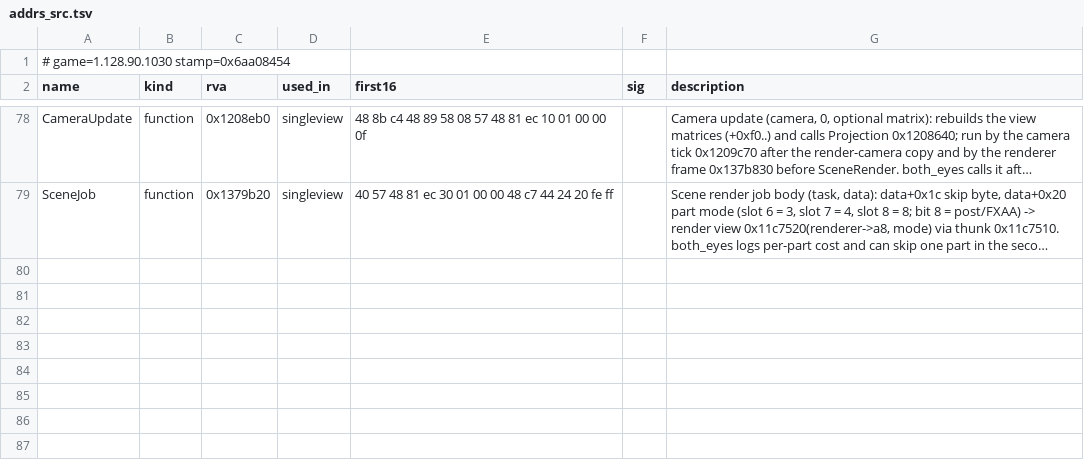
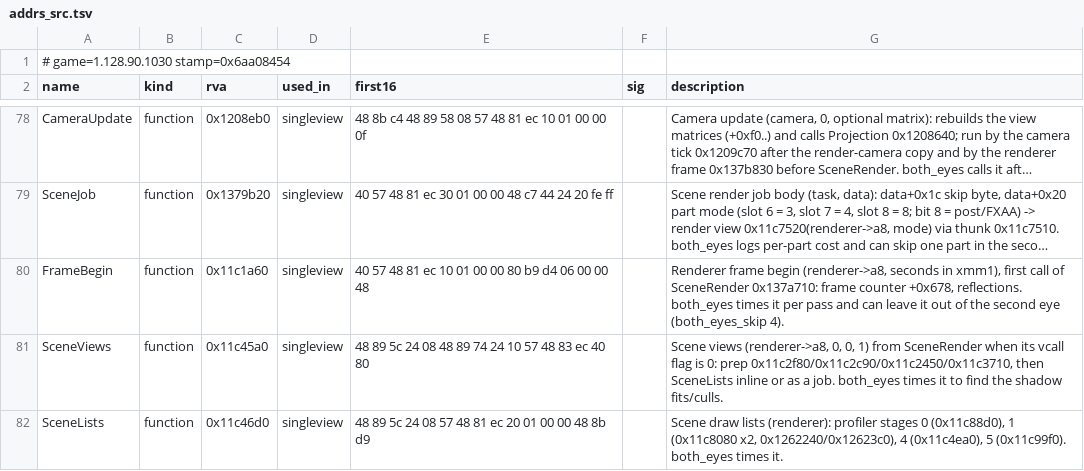
Before and after one commit to MasterRoshiHehe/Sims4VR, a TSV file: re/exe/tools/addrs_src.tsv, drawn as a sheet; only a part is shown, gaps mark what is left out; long unchanged cells end in …; the diff names each change by its address in the sheet, - before the commit and + after, or states it on an @@ line.

```diff
--- a/re/exe/tools/addrs_src.tsv
+++ b/re/exe/tools/addrs_src.tsv
+row 80: FrameBegin | function | 0x11c1a60 | singleview | 40 57 48 81 ec 10 01 00 00 80 b9 d4 06 00 00 48 |  | Renderer frame begin (renderer->a8, seconds in xmm1), first call of SceneRender 0x137a710: frame counter +0x678, reflections. both_eyes times it per pass and can leave it out of the second eye (both_eyes_skip 4).
+row 81: SceneViews | function | 0x11c45a0 | singleview | 48 89 5c 24 08 48 89 74 24 10 57 48 83 ec 40 80 |  | Scene views (renderer->a8, 0, 0, 1) from SceneRender when its vcall flag is 0: prep 0x11c2f80/0x11c2c90/0x11c2450/0x11c3710, then SceneLists inline or as a job. both_eyes times it to find the shadow fits/culls.
+row 82: SceneLists | function | 0x11c46d0 | singleview | 48 89 5c 24 08 57 48 81 ec 20 01 00 00 48 8b d9 |  | Scene draw lists (renderer): profiler stages 0 (0x11c88d0), 1 (0x11c8080 x2, 0x1262240/0x12623c0), 4 (0x11c4ea0), 5 (0x11c99f0). both_eyes times it.
```
Also changed, not shown: 4 other files.
